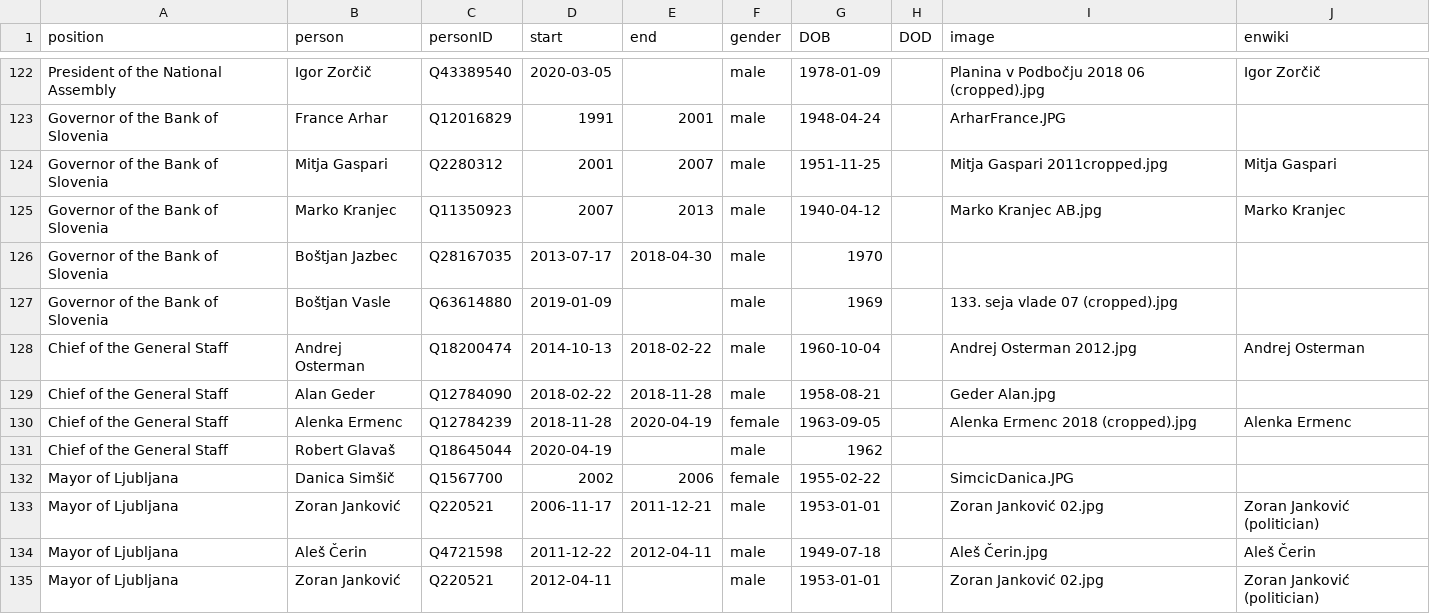
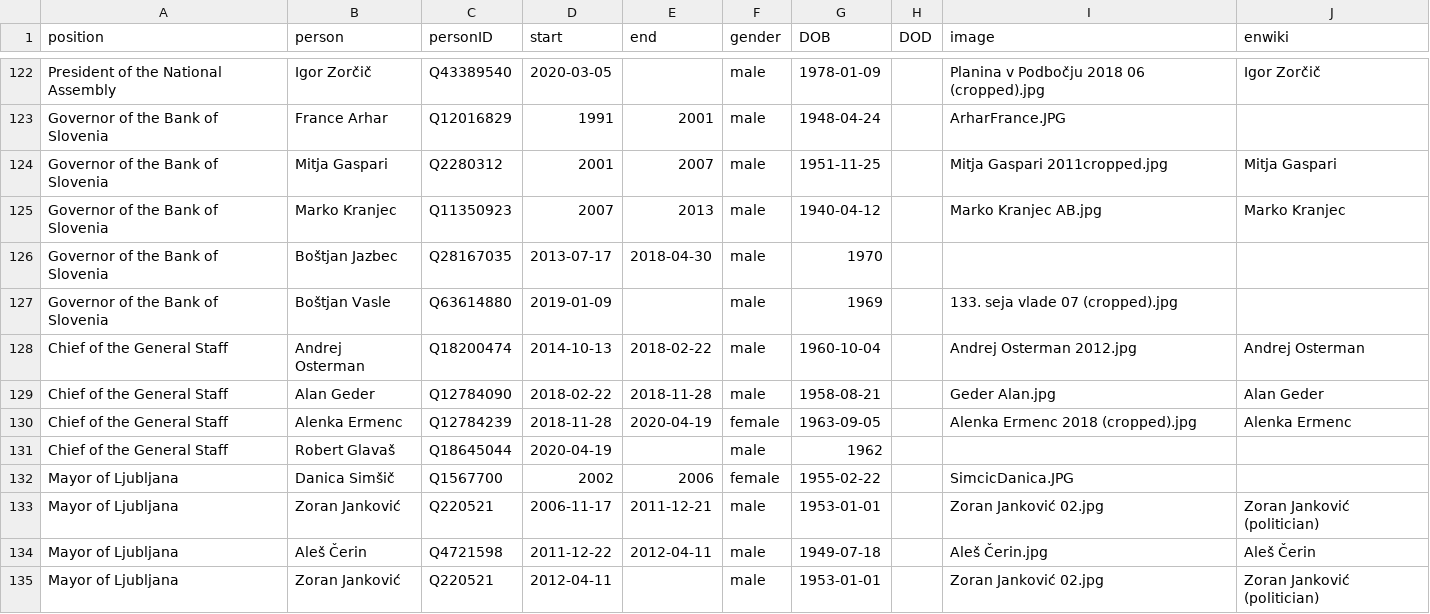
Before and after one commit to every-politician-scrapers/slovenia-cabinet, a CSV file: html/holders21.csv, drawn as a sheet; only a part is shown, gaps mark what is left out.

Commit message:
PCB update

```diff
--- a/html/holders21.csv
+++ b/html/holders21.csv
@@ -128,3 +128,3 @@ Governor of the Bank of Slovenia,Boštjan Vasle,Q63614880,2019-01-09,,male,1969,
 Chief of the General Staff,Andrej Osterman,Q18200474,2014-10-13,2018-02-22,male,1960-10-04,,Andrej Osterman 2012.jpg,Andrej Osterman
-Chief of the General Staff,Alan Geder,Q12784090,2018-02-22,2018-11-28,male,1958-08-21,,Geder Alan.jpg,
+Chief of the General Staff,Alan Geder,Q12784090,2018-02-22,2018-11-28,male,1958-08-21,,Geder Alan.jpg,Alan Geder
 Chief of the General Staff,Alenka Ermenc,Q12784239,2018-11-28,2020-04-19,female,1963-09-05,,Alenka Ermenc 2018 (cropped).jpg,Alenka Ermenc
```
